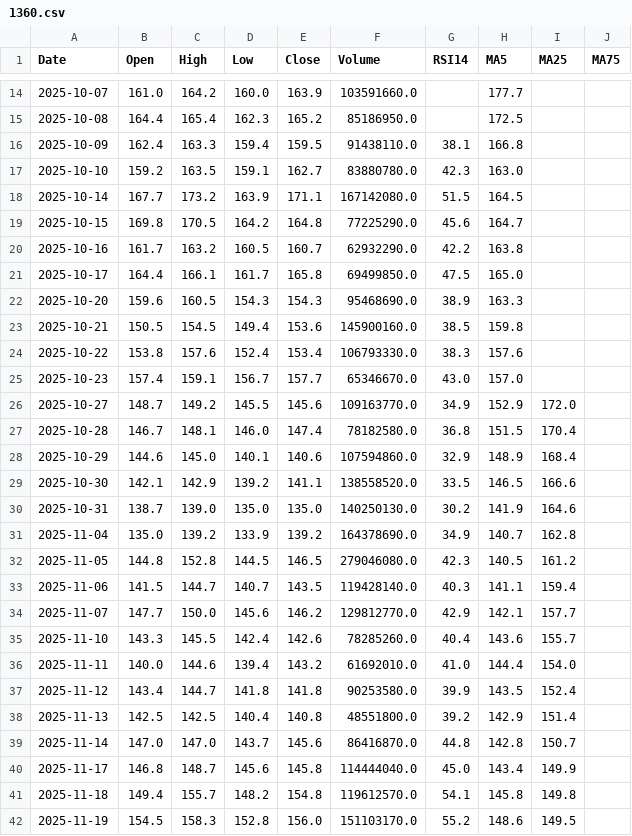
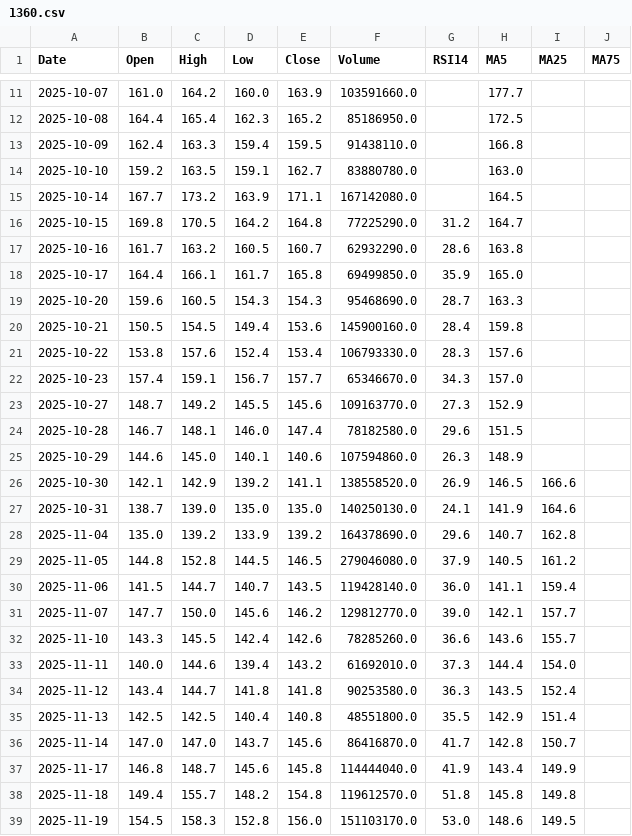
Before and after one commit to yamaccu/marketdata, a CSV file: data/1360.csv, drawn as a sheet; only a part is shown, gaps mark what is left out; the diff covers the shown part only.

```diff
--- a/data/1360.csv
+++ b/data/1360.csv
@@ -15,28 +12,28 @@ Date,Open,High,Low,Close,Volume,RSI14,MA5,MA25,MA75
 2025-10-08,164.4,165.4,162.3,165.2,85186950.0,,172.5,,
-2025-10-09,162.4,163.3,159.4,159.5,91438110.0,38.1,166.8,,
-2025-10-10,159.2,163.5,159.1,162.7,83880780.0,42.3,163.0,,
-2025-10-14,167.7,173.2,163.9,171.1,167142080.0,51.5,164.5,,
-2025-10-15,169.8,170.5,164.2,164.8,77225290.0,45.6,164.7,,
-2025-10-16,161.7,163.2,160.5,160.7,62932290.0,42.2,163.8,,
-2025-10-17,164.4,166.1,161.7,165.8,69499850.0,47.5,165.0,,
-2025-10-20,159.6,160.5,154.3,154.3,95468690.0,38.9,163.3,,
-2025-10-21,150.5,154.5,149.4,153.6,145900160.0,38.5,159.8,,
-2025-10-22,153.8,157.6,152.4,153.4,106793330.0,38.3,157.6,,
-2025-10-23,157.4,159.1,156.7,157.7,65346670.0,43.0,157.0,,
-2025-10-27,148.7,149.2,145.5,145.6,109163770.0,34.9,152.9,172.0,
-2025-10-28,146.7,148.1,146.0,147.4,78182580.0,36.8,151.5,170.4,
-2025-10-29,144.6,145.0,140.1,140.6,107594860.0,32.9,148.9,168.4,
-2025-10-30,142.1,142.9,139.2,141.1,138558520.0,33.5,146.5,166.6,
-2025-10-31,138.7,139.0,135.0,135.0,140250130.0,30.2,141.9,164.6,
-2025-11-04,135.0,139.2,133.9,139.2,164378690.0,34.9,140.7,162.8,
-2025-11-05,144.8,152.8,144.5,146.5,279046080.0,42.3,140.5,161.2,
-2025-11-06,141.5,144.7,140.7,143.5,119428140.0,40.3,141.1,159.4,
-2025-11-07,147.7,150.0,145.6,146.2,129812770.0,42.9,142.1,157.7,
-2025-11-10,143.3,145.5,142.4,142.6,78285260.0,40.4,143.6,155.7,
-2025-11-11,140.0,144.6,139.4,143.2,61692010.0,41.0,144.4,154.0,
-2025-11-12,143.4,144.7,141.8,141.8,90253580.0,39.9,143.5,152.4,
-2025-11-13,142.5,142.5,140.4,140.8,48551800.0,39.2,142.9,151.4,
-2025-11-14,147.0,147.0,143.7,145.6,86416870.0,44.8,142.8,150.7,
-2025-11-17,146.8,148.7,145.6,145.8,114444040.0,45.0,143.4,149.9,
-2025-11-18,149.4,155.7,148.2,154.8,119612570.0,54.1,145.8,149.8,
-2025-11-19,154.5,158.3,152.8,156.0,151103170.0,55.2,148.6,149.5,
+2025-10-09,162.4,163.3,159.4,159.5,91438110.0,,166.8,,
+2025-10-10,159.2,163.5,159.1,162.7,83880780.0,,163.0,,
+2025-10-14,167.7,173.2,163.9,171.1,167142080.0,,164.5,,
+2025-10-15,169.8,170.5,164.2,164.8,77225290.0,31.2,164.7,,
+2025-10-16,161.7,163.2,160.5,160.7,62932290.0,28.6,163.8,,
+2025-10-17,164.4,166.1,161.7,165.8,69499850.0,35.9,165.0,,
+2025-10-20,159.6,160.5,154.3,154.3,95468690.0,28.7,163.3,,
+2025-10-21,150.5,154.5,149.4,153.6,145900160.0,28.4,159.8,,
+2025-10-22,153.8,157.6,152.4,153.4,106793330.0,28.3,157.6,,
+2025-10-23,157.4,159.1,156.7,157.7,65346670.0,34.3,157.0,,
+2025-10-27,148.7,149.2,145.5,145.6,109163770.0,27.3,152.9,,
+2025-10-28,146.7,148.1,146.0,147.4,78182580.0,29.6,151.5,,
+2025-10-29,144.6,145.0,140.1,140.6,107594860.0,26.3,148.9,,
+2025-10-30,142.1,142.9,139.2,141.1,138558520.0,26.9,146.5,166.6,
+2025-10-31,138.7,139.0,135.0,135.0,140250130.0,24.1,141.9,164.6,
+2025-11-04,135.0,139.2,133.9,139.2,164378690.0,29.6,140.7,162.8,
+2025-11-05,144.8,152.8,144.5,146.5,279046080.0,37.9,140.5,161.2,
+2025-11-06,141.5,144.7,140.7,143.5,119428140.0,36.0,141.1,159.4,
+2025-11-07,147.7,150.0,145.6,146.2,129812770.0,39.0,142.1,157.7,
+2025-11-10,143.3,145.5,142.4,142.6,78285260.0,36.6,143.6,155.7,
+2025-11-11,140.0,144.6,139.4,143.2,61692010.0,37.3,144.4,154.0,
+2025-11-12,143.4,144.7,141.8,141.8,90253580.0,36.3,143.5,152.4,
+2025-11-13,142.5,142.5,140.4,140.8,48551800.0,35.5,142.9,151.4,
+2025-11-14,147.0,147.0,143.7,145.6,86416870.0,41.7,142.8,150.7,
+2025-11-17,146.8,148.7,145.6,145.8,114444040.0,41.9,143.4,149.9,
+2025-11-18,149.4,155.7,148.2,154.8,119612570.0,51.8,145.8,149.8,
+2025-11-19,154.5,158.3,152.8,156.0,151103170.0,53.0,148.6,149.5,
```
Also changed, not shown: 1 added row, 3 removed rows and 65 edited cells elsewhere in this file, data/1579.csv, data/200A.csv, 45 other files.
